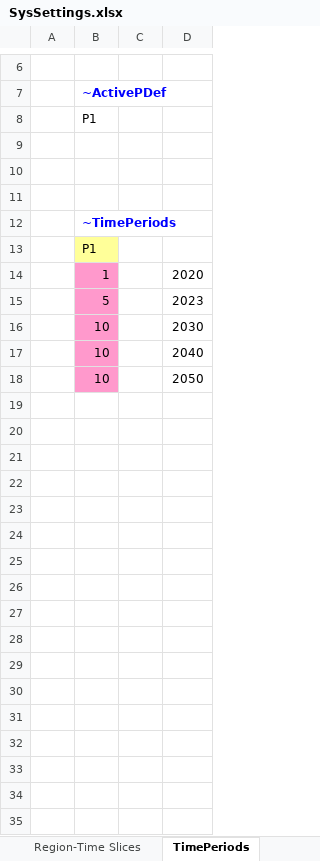
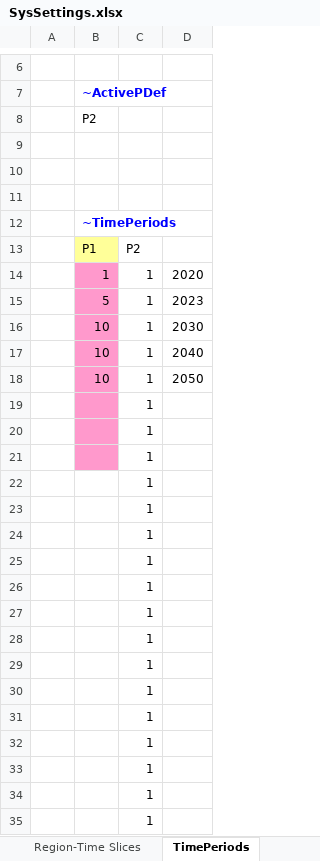
Before and after one commit to frangb99/Master-thesis-model-2, an Excel workbook: SysSettings.xlsx, sheet TimePeriods, drawn as a sheet; only a part is shown, gaps mark what is left out; values as stored, in another font and other column widths than the file's, no borders; charts and pictures not drawn; the diff covers the shown part only; the diff names each change by its address in the sheet, - before the commit and + after, or states it on an @@ line.

```diff
--- a/SysSettings.xlsx (sheet TimePeriods)
+++ b/SysSettings.xlsx (sheet TimePeriods)
-B8: P1
+B8: P2
-C13: (empty)
+C13: P2
-C14:C18: (empty)
+C14:C18: 1
+row 19:  |  | 1
+row 20:  |  | 1
+row 21:  |  | 1
+row 22:  |  | 1
+row 23:  |  | 1
+row 24:  |  | 1
+row 25:  |  | 1
+row 26:  |  | 1
+row 27:  |  | 1
+row 28:  |  | 1
+row 29:  |  | 1
+row 30:  |  | 1
+row 31:  |  | 1
+row 32:  |  | 1
+row 33:  |  | 1
+row 34:  |  | 1
+row 35:  |  | 1
```
Also changed, not shown: 18 added rows elsewhere in this sheet.
